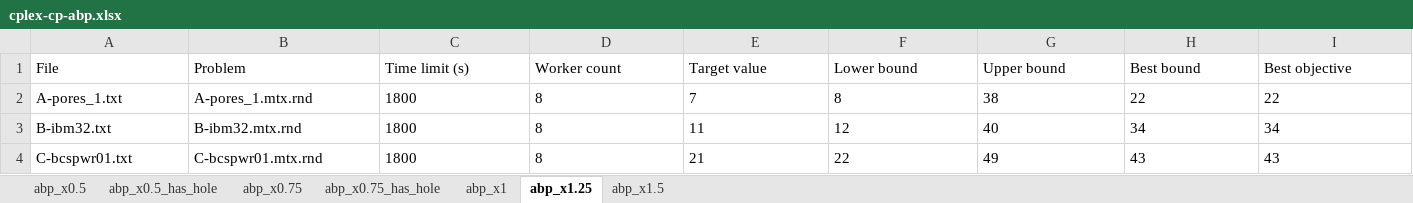
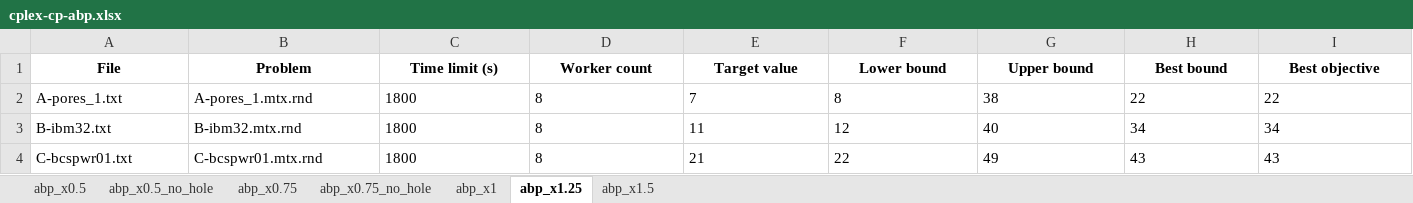
Before and after one commit to TruongXuanHieu-H/CP-for-MinSpanLabeling, an Excel workbook: experiments/results/abp/cplex-cp-abp.xlsx, sheet abp_x1.25, drawn as a sheet; only a part is shown; values as stored, in another font and other column widths than the file's, no borders; the diff covers the shown part only; the diff names each change by its address in the sheet, - before the commit and + after, or states it on an @@ line.

```diff
--- a/experiments/results/abp/cplex-cp-abp.xlsx (sheet abp_x1.25)
+++ b/experiments/results/abp/cplex-cp-abp.xlsx (sheet abp_x1.25)
-sheet tab: abp_x0.5_has_hole
+sheet tab: abp_x0.5_no_hole
-sheet tab: abp_x0.75_has_hole
+sheet tab: abp_x0.75_no_hole
@@ A1:I1 bold: off → on, alignment: left → center @@
```
Also changed, not shown: cell formats elsewhere in this sheet, sheet abp_x0.75_no_hole, sheet abp_x0.75, sheet abp_x0.5_no_hole, sheet abp_x0.5, sheet abp_x1, sheet abp_x1.5, experiments/results/cabp/cplex-cp-cabp.xlsx.
